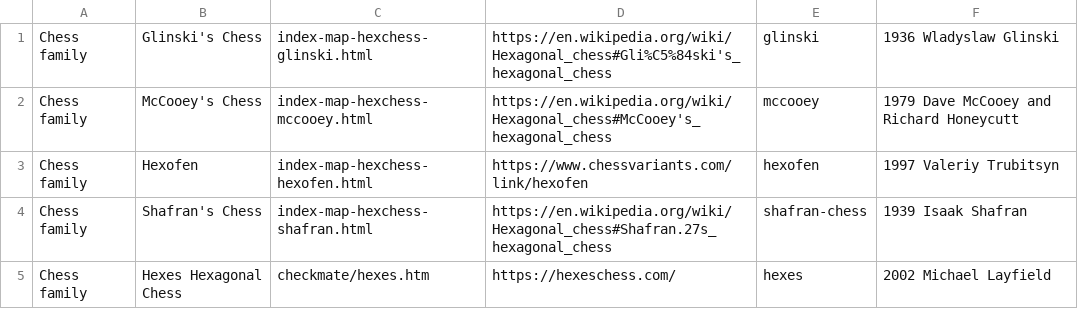
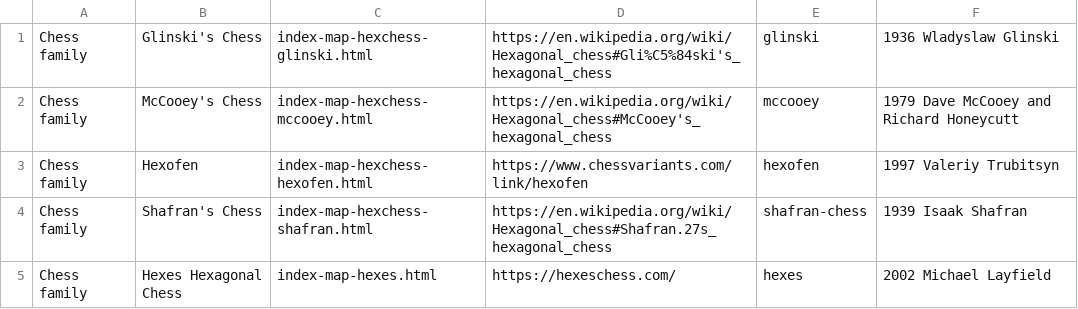
Before and after one commit to DagazProject/DagazProject.github.io, a CSV file: index-map-hexchess.csv, drawn as a sheet.

Commit message:
Dark Hexes

```diff
--- a/index-map-hexchess.csv
+++ b/index-map-hexchess.csv
@@ -4,2 +4,2 @@ Chess family;Hexofen;index-map-hexchess-hexofen.html;https://www.chessvariants.c
 Chess family;Shafran's Chess;index-map-hexchess-shafran.html;https://en.wikipedia.org/wiki/Hexagonal_chess#Shafran.27s_hexagonal_chess;shafran-chess;1939 Isaak Shafran
-Chess family;Hexes Hexagonal Chess;checkmate/hexes.htm;https://hexeschess.com/;hexes;2002 Michael Layfield
+Chess family;Hexes Hexagonal Chess;index-map-hexes.html;https://hexeschess.com/;hexes;2002 Michael Layfield
```
Also changed, not shown: 11 other files.
